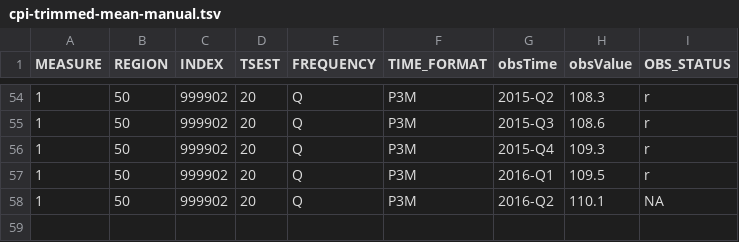
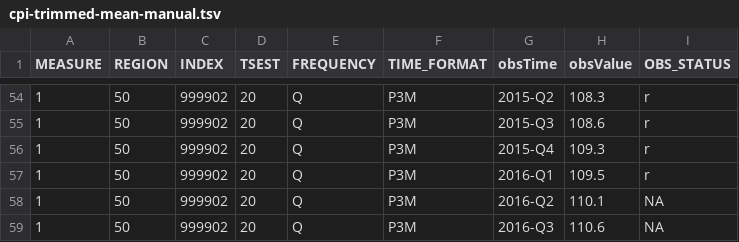
Before and after one commit to HughParsonage/grattan, a TSV file: data-raw/cpi-trimmed-mean-manual.tsv, drawn as a sheet; only a part is shown, gaps mark what is left out; the diff names each change by its address in the sheet, - before the commit and + after, or states it on an @@ line.

```diff
--- a/data-raw/cpi-trimmed-mean-manual.tsv
+++ b/data-raw/cpi-trimmed-mean-manual.tsv
+row 59: 1 | 50 | 999902 | 20 | Q | P3M | 2016-Q3 | 110.6 | NA
```
Also changed, not shown: data-raw/cpi-seasonally-adjusted-manual.tsv, data-raw/cpi-unadjusted-manual.tsv, 2 other files.
